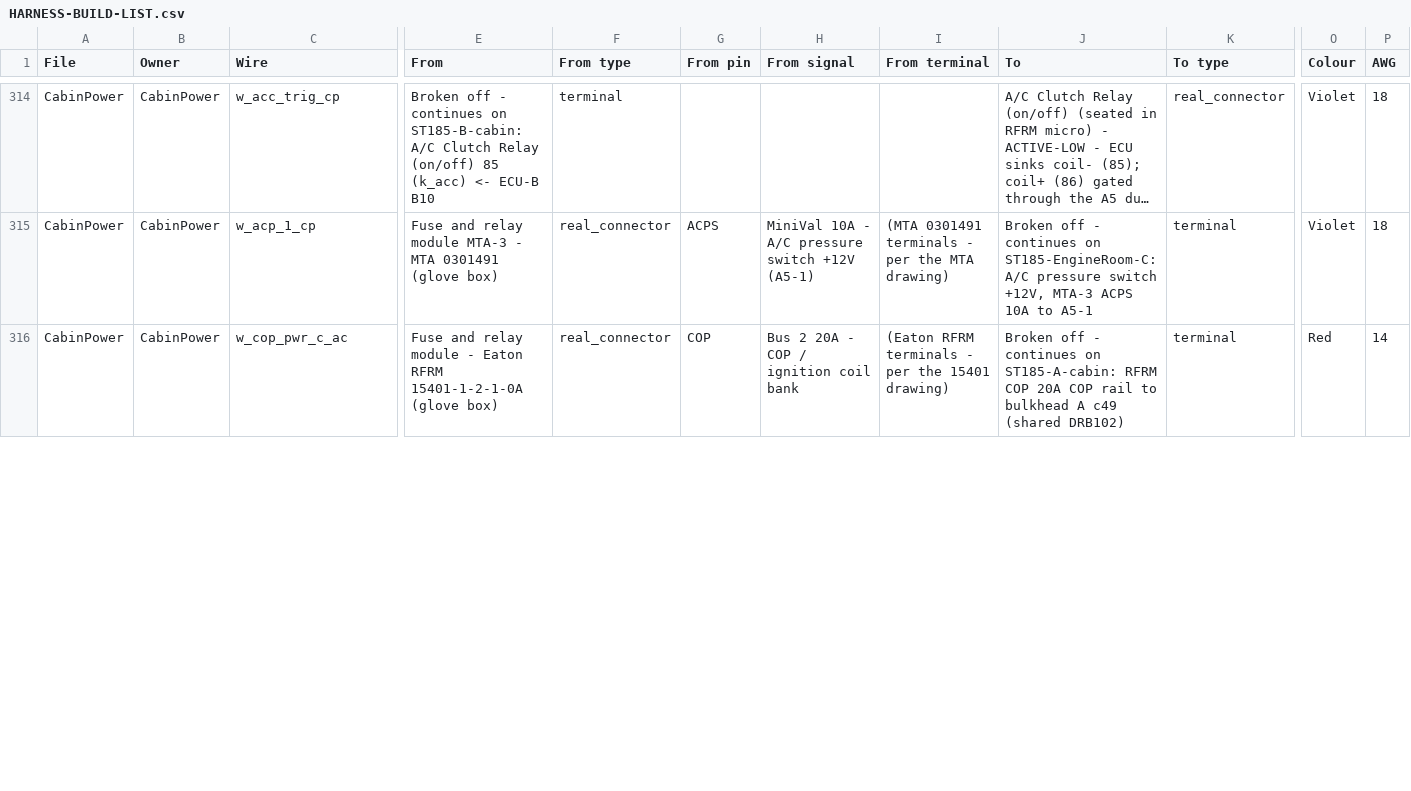
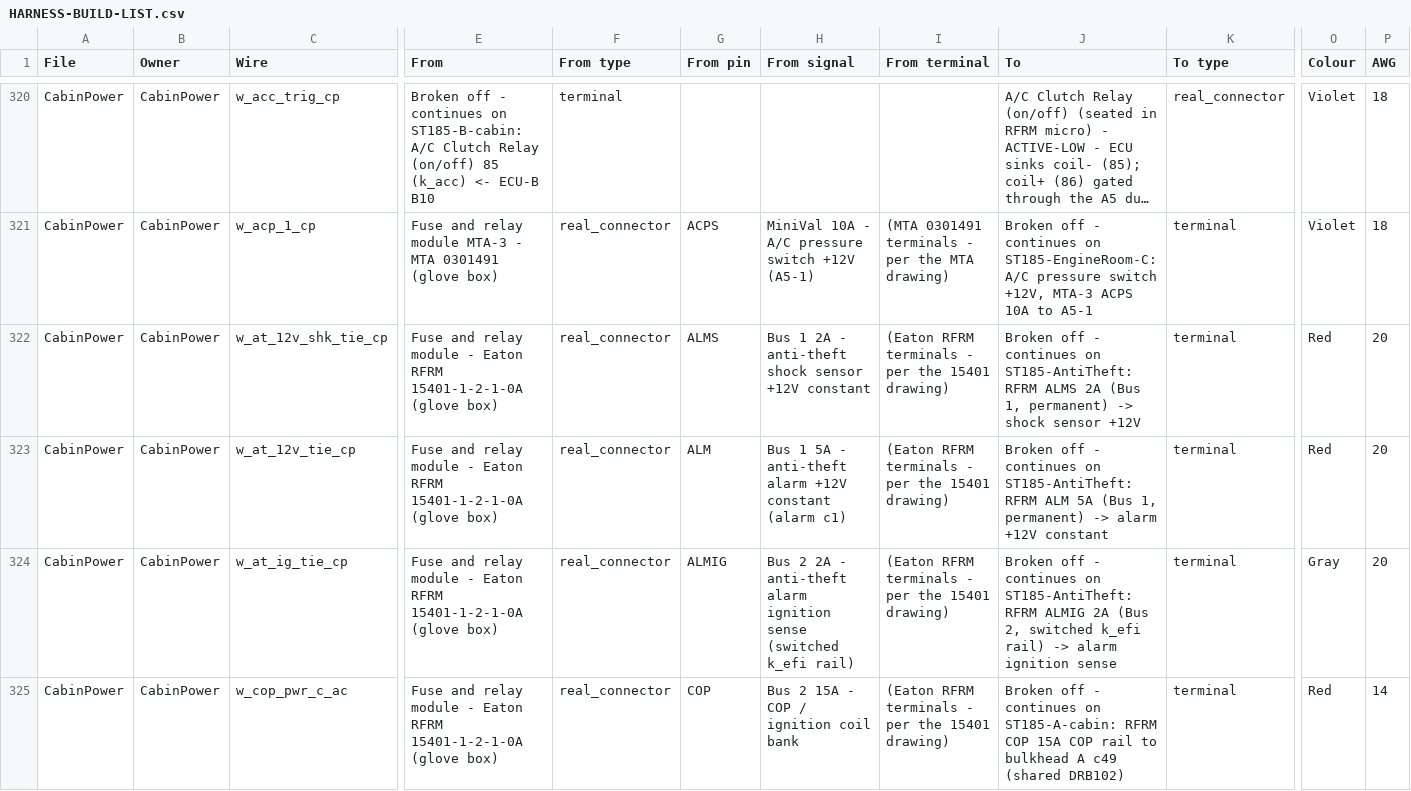
Before and after one commit to living-relation/st185-link-ecu-config, a CSV file: docs/harness/HARNESS-BUILD-LIST.csv, drawn as a sheet; only a part is shown, gaps mark what is left out; long unchanged cells end in …; addresses are those after the commit; rows hold the shown columns only; the diff covers the shown part only; the diff names each change by its address in the sheet, - before the commit and + after, or states it on an @@ line.

```diff
--- a/docs/harness/HARNESS-BUILD-LIST.csv
+++ b/docs/harness/HARNESS-BUILD-LIST.csv
+row 322: CabinPower | CabinPower | w_at_12v_shk_tie_cp | Fuse and relay module - Eaton RFRM 15401-1-2-1-0A (glove box) | real_connector | ALMS | Bus 1 2A - anti-theft shock sensor +12V constant | (Eaton RFRM terminals - per the 15401 drawing) | Broken off - continues on ST185-AntiTheft: RFRM ALMS 2A (Bus 1, permanent) -> shock sensor +12V | terminal | Red | 20
+row 323: CabinPower | CabinPower | w_at_12v_tie_cp | Fuse and relay module - Eaton RFRM 15401-1-2-1-0A (glove box) | real_connector | ALM | Bus 1 5A - anti-theft alarm +12V constant (alarm c1) | (Eaton RFRM terminals - per the 15401 drawing) | Broken off - continues on ST185-AntiTheft: RFRM ALM 5A (Bus 1, permanent) -> alarm +12V constant | terminal | Red | 20
+row 324: CabinPower | CabinPower | w_at_ig_tie_cp | Fuse and relay module - Eaton RFRM 15401-1-2-1-0A (glove box) | real_connector | ALMIG | Bus 2 2A - anti-theft alarm ignition sense (switched k_efi rail) | (Eaton RFRM terminals - per the 15401 drawing) | Broken off - continues on ST185-AntiTheft: RFRM ALMIG 2A (Bus 2, switched k_efi rail) -> alarm ignition sense | terminal | Gray | 20
-H325 (From signal): Bus 2 20A - COP / ignition coil bank
+H325 (From signal): Bus 2 15A - COP / ignition coil bank
-J325 (To): …RFRM COP 20A COP rail…
+J325 (To): …RFRM COP 15A COP rail…
```
Also changed, not shown: 7 added rows and 43 edited cells elsewhere in this file, 21 other files.
